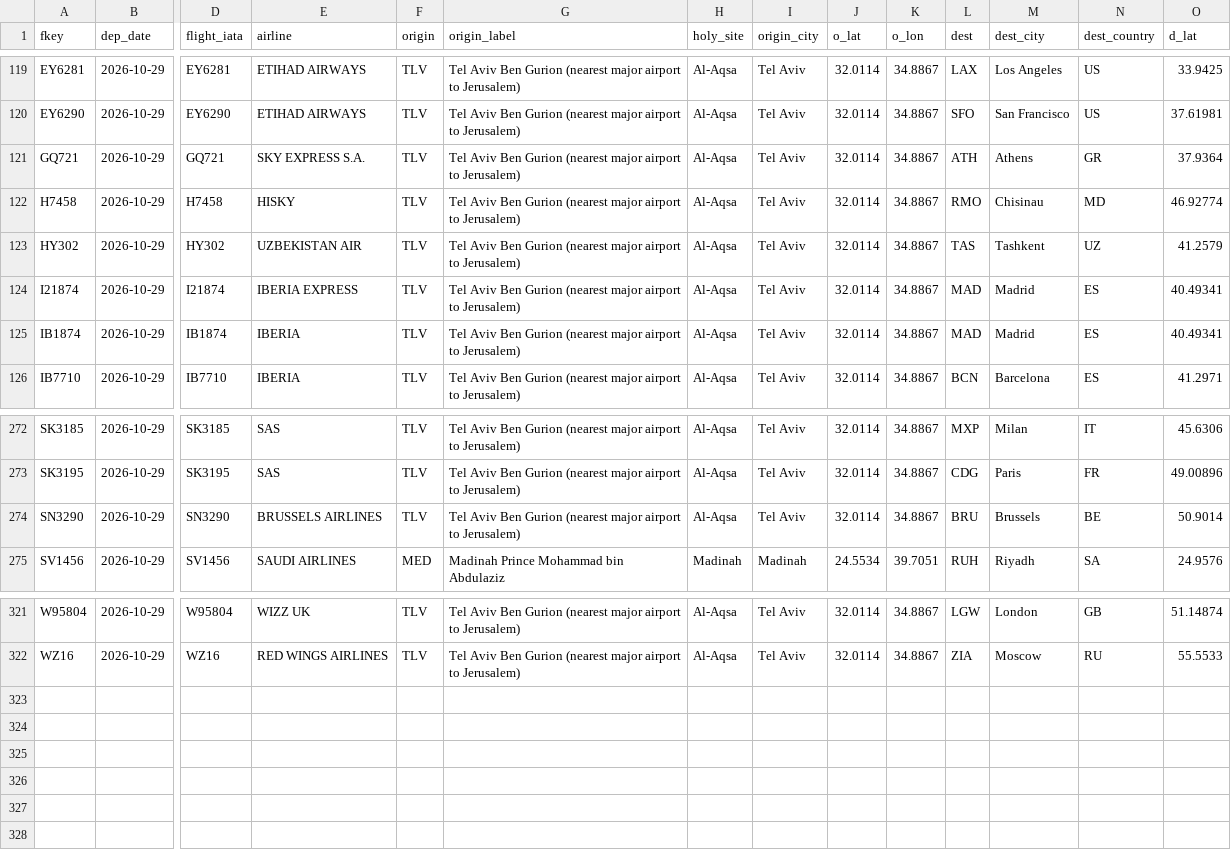
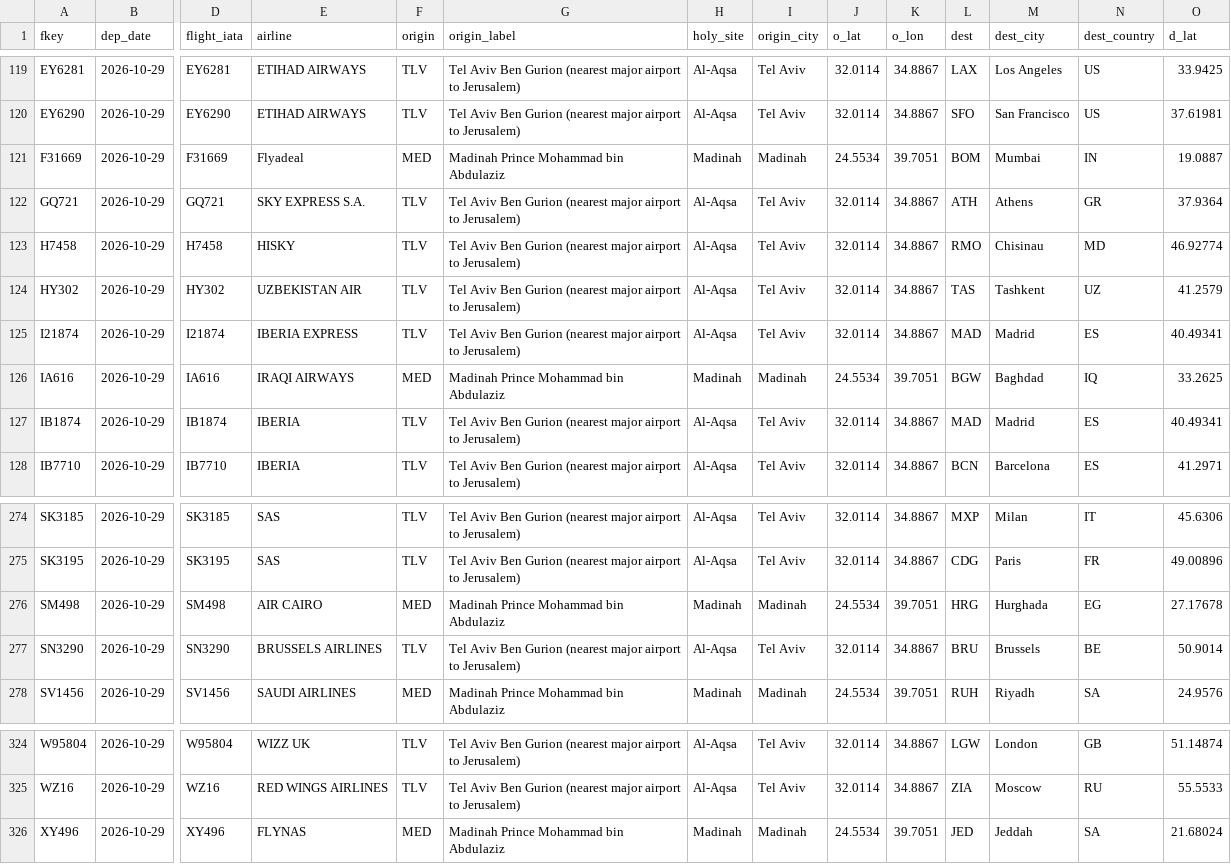
Before and after one commit to mrbugimposter3-ship-it/haramain-flights-live, a CSV file: data/flights/2026-10-29.csv, drawn as a sheet; only a part is shown, gaps mark what is left out; rows hold the shown columns only; the diff names each change by its address in the sheet, - before the commit and + after, or states it on an @@ line.

```diff
--- a/data/flights/2026-10-29.csv
+++ b/data/flights/2026-10-29.csv
+row 121: F31669 | 2026-10-29 | F31669 | Flyadeal | MED | Madinah Prince Mohammad bin Abdulaziz | Madinah | Madinah | 24.5534 | 39.7051 | BOM | Mumbai | IN | 19.0887
+row 126: IA616 | 2026-10-29 | IA616 | IRAQI AIRWAYS | MED | Madinah Prince Mohammad bin Abdulaziz | Madinah | Madinah | 24.5534 | 39.7051 | BGW | Baghdad | IQ | 33.2625
+row 276: SM498 | 2026-10-29 | SM498 | AIR CAIRO | MED | Madinah Prince Mohammad bin Abdulaziz | Madinah | Madinah | 24.5534 | 39.7051 | HRG | Hurghada | EG | 27.17678
+row 326: XY496 | 2026-10-29 | XY496 | FLYNAS | MED | Madinah Prince Mohammad bin Abdulaziz | Madinah | Madinah | 24.5534 | 39.7051 | JED | Jeddah | SA | 21.68024
```
Also changed, not shown: data/flights/2026-10-27.csv, data/flights/2026-10-28.csv, 44 other files.
